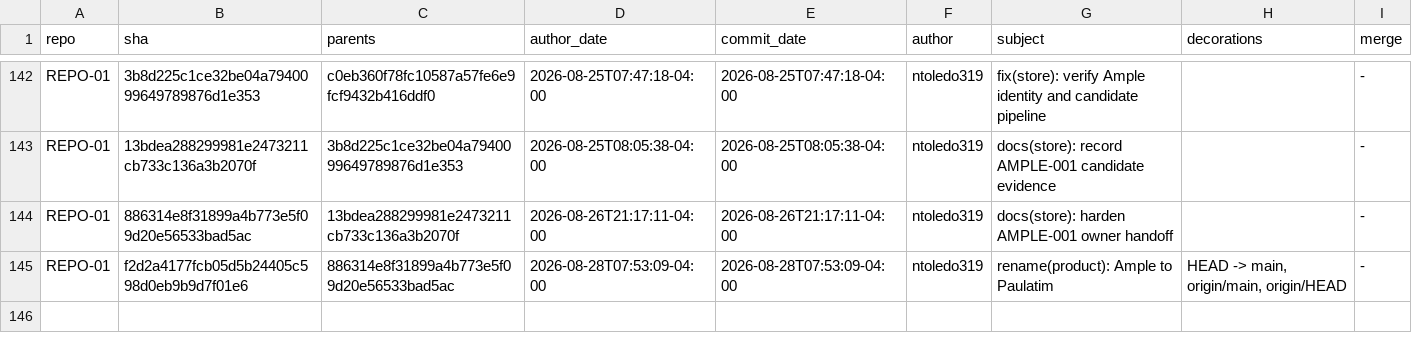
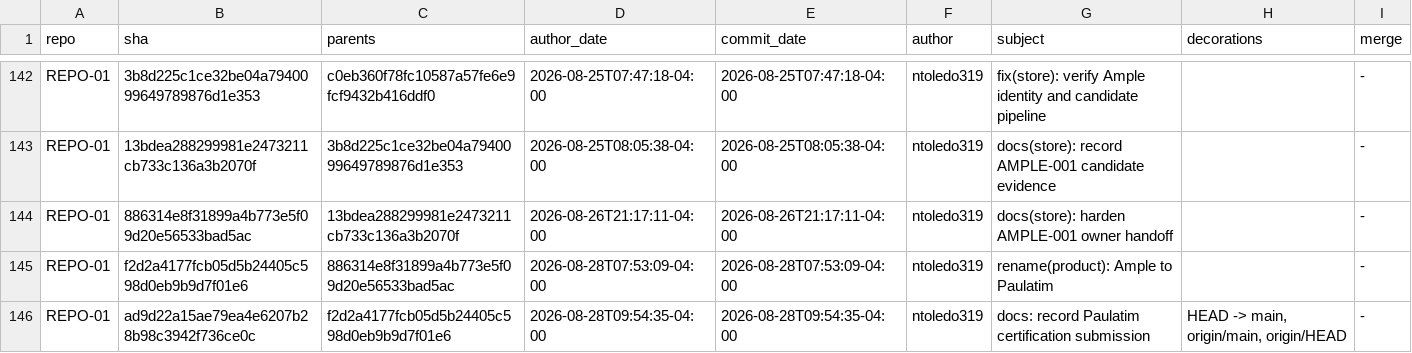
Before and after one commit to ntoledo319/Mindful-Organizer, a TSV file: docs/project/history/commit-index.tsv, drawn as a sheet; only a part is shown, gaps mark what is left out.

Commit message:
docs: close Paulatim evidence state

```diff
--- a/docs/project/history/commit-index.tsv
+++ b/docs/project/history/commit-index.tsv
@@ -144,2 +144,3 @@ REPO-01	13bdea288299981e2473211cb733c136a3b2070f	3b8d225c1ce32be04a7940099649789
 REPO-01	886314e8f31899a4b773e5f09d20e56533bad5ac	13bdea288299981e2473211cb733c136a3b2070f	2026-08-26T21:17:11-04:00	2026-08-26T21:17:11-04:00	ntoledo319	docs(store): harden AMPLE-001 owner handoff		-
-REPO-01	f2d2a4177fcb05d5b24405c598d0eb9b9d7f01e6	886314e8f31899a4b773e5f09d20e56533bad5ac	2026-08-28T07:53:09-04:00	2026-08-28T07:53:09-04:00	ntoledo319	rename(product): Ample to Paulatim	HEAD -> main, origin/main, origin/HEAD	-
+REPO-01	f2d2a4177fcb05d5b24405c598d0eb9b9d7f01e6	886314e8f31899a4b773e5f09d20e56533bad5ac	2026-08-28T07:53:09-04:00	2026-08-28T07:53:09-04:00	ntoledo319	rename(product): Ample to Paulatim		-
+REPO-01	ad9d22a15ae79ea4e6207b28b98c3942f736ce0c	f2d2a4177fcb05d5b24405c598d0eb9b9d7f01e6	2026-08-28T09:54:35-04:00	2026-08-28T09:54:35-04:00	ntoledo319	docs: record Paulatim certification submission	HEAD -> main, origin/main, origin/HEAD	-
```
Also changed, not shown: 3 other files.
